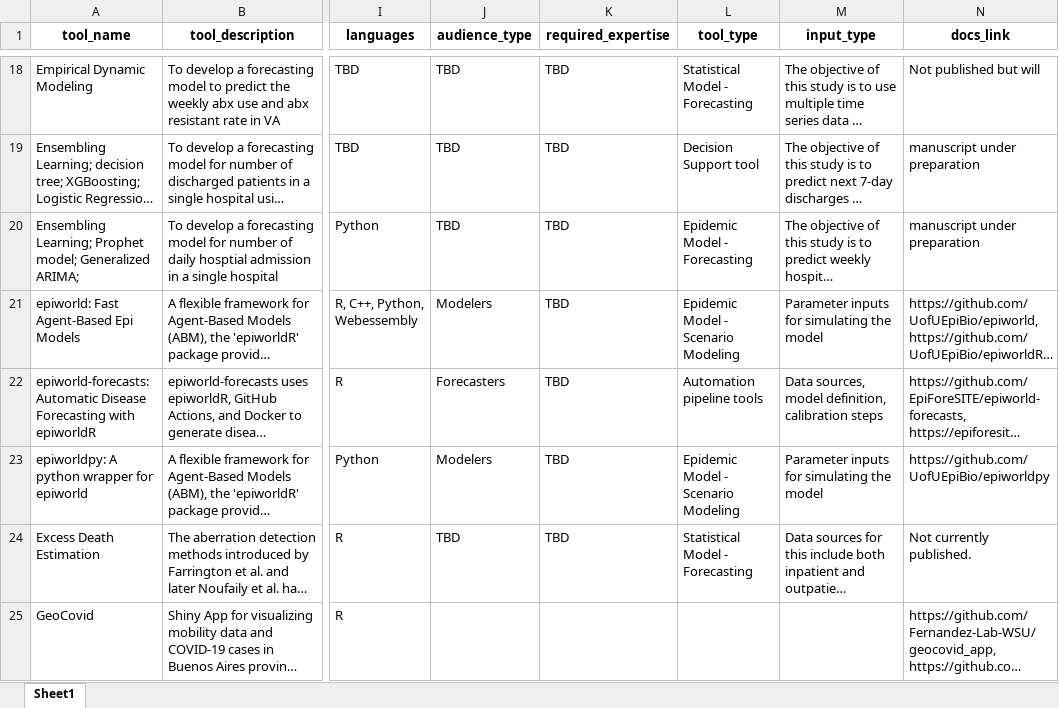
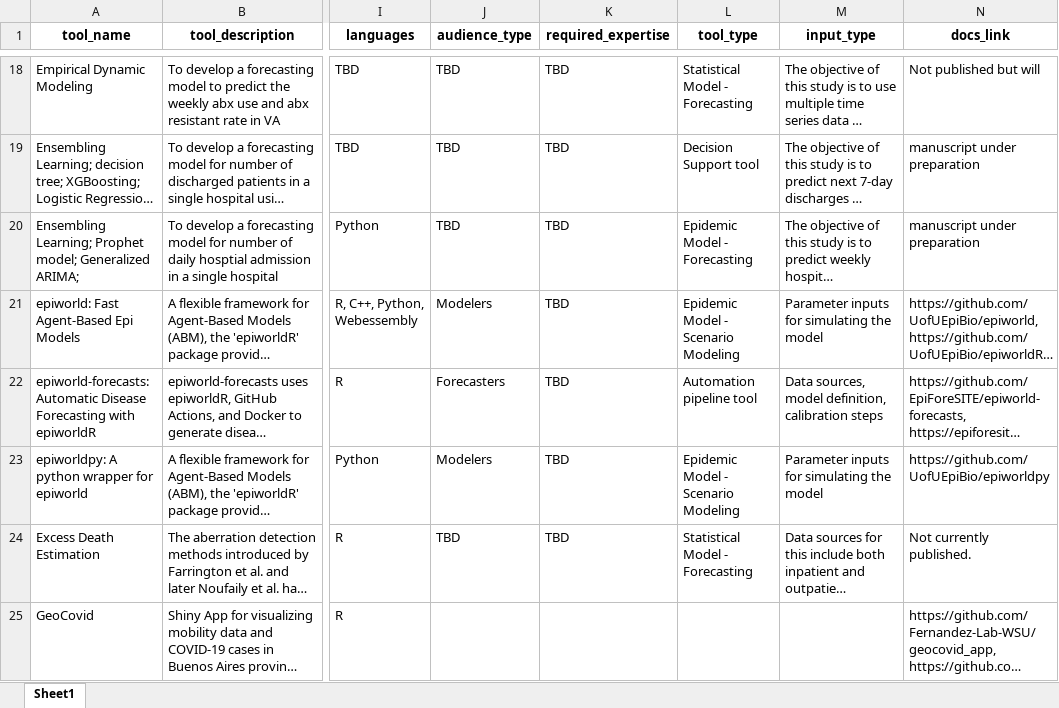
Before and after one commit to EpiForeSITE/software, an Excel workbook: data/software.xlsx, sheet Sheet1, drawn as a sheet; only a part is shown, gaps mark what is left out; long unchanged cells end in …; values as stored, in another font and other column widths than the file's, no borders; the diff names each change by its address in the sheet, - before the commit and + after, or states it on an @@ line.

```diff
--- a/data/software.xlsx (sheet Sheet1)
+++ b/data/software.xlsx (sheet Sheet1)
-L22 (tool_type): Automation pipeline tools
+L22 (tool_type): Automation pipeline tool
```
Also changed, not shown: 1 other file.
